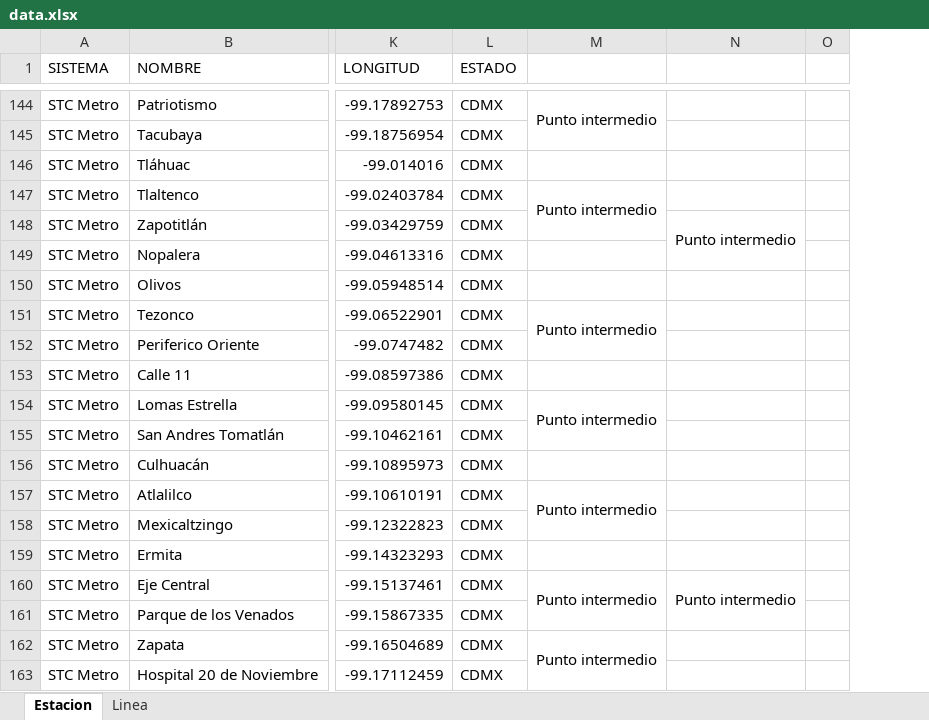
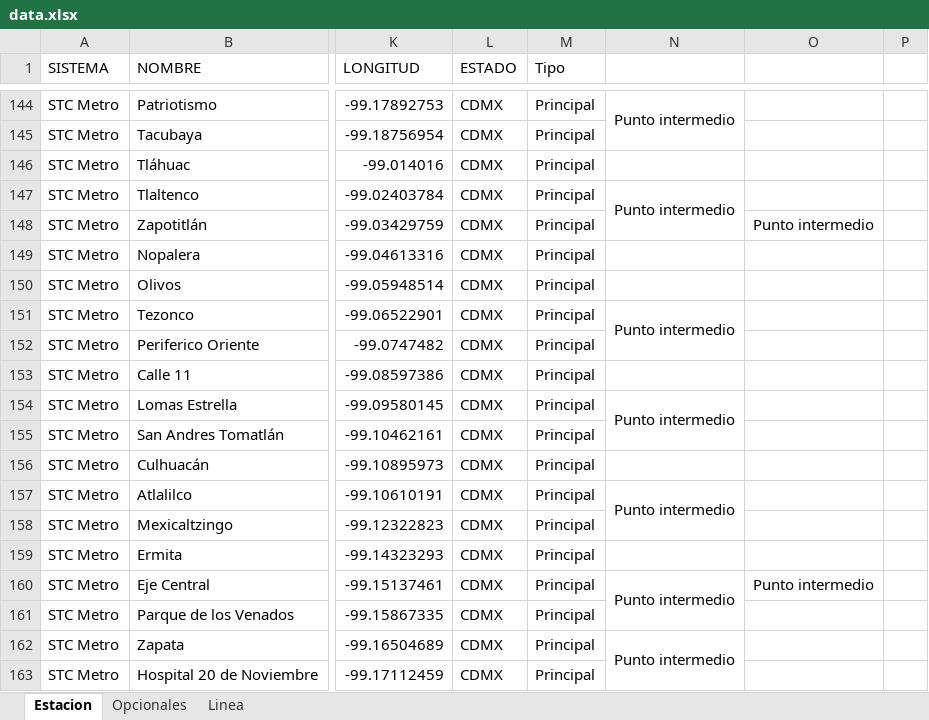
Before and after one commit to galigaribaldi/Apimetro, an Excel workbook: ETL/Data/data.xlsx, sheet Estacion, drawn as a sheet; only a part is shown, gaps mark what is left out; values as stored, in another font and other column widths than the file's, no borders; removed rows and columns are numbered as before the commit, all else as after; the diff covers the shown part only; the diff names each change by its address in the sheet, - before the commit and + after, or states it on an @@ line.

```diff
--- a/ETL/Data/data.xlsx (sheet Estacion)
+++ b/ETL/Data/data.xlsx (sheet Estacion)
+sheet tab: Opcionales
+column M (Tipo), rows 144-163: all Principal
-N148:N149 merged
-N160:N161 merged
```
Also changed, not shown: 126 added rows, 2 edited cells and merged cells elsewhere in this sheet, sheet Linea, 2 other files.
